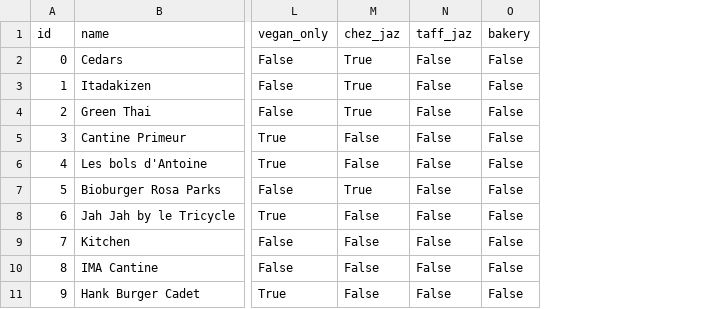
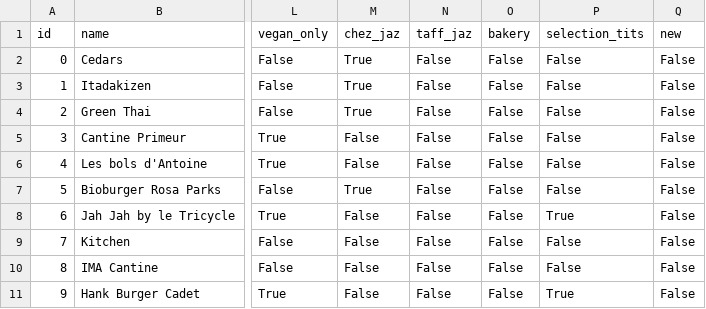
Before and after one commit to Titouanmendi/Adopte_un_resto, a CSV file: data/restaurants.csv, drawn as a sheet; only a part is shown, gaps mark what is left out; the diff covers the shown part only; the diff names each change by its address in the sheet, - before the commit and + after, or states it on an @@ line.

Commit message:
* 12 new vegan restaurants * Tit's selection and "Nouveautés"

```diff
--- a/data/restaurants.csv
+++ b/data/restaurants.csv
+column P (selection_tits), rows 2-11: False | False | False | False | False | False | True | False | False | True
+column Q (new), rows 2-11: all False
```
Also changed, not shown: 5 added rows and 2 edited cells elsewhere in this file, 7 other files.
